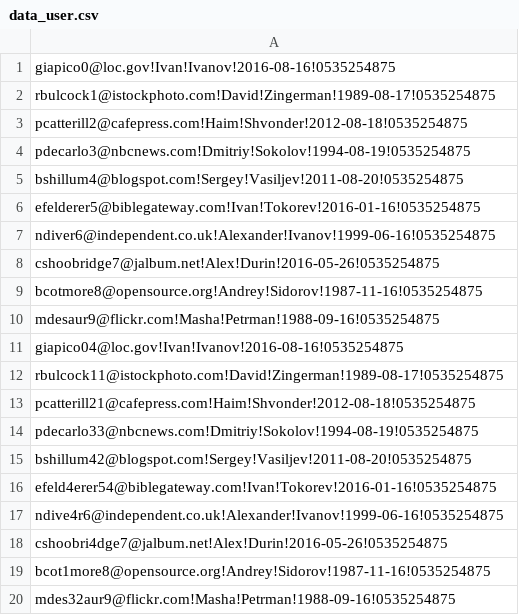
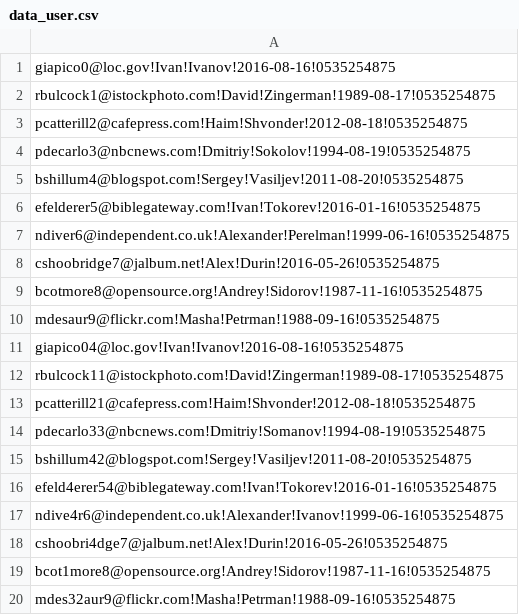
Before and after one commit to pvitkovsky/Mishpahug_server, a CSV file: MishpahugHaifa/src/main/resources/data_user.csv, drawn as a sheet.

Commit message:
UserTest

```diff
--- a/MishpahugHaifa/src/main/resources/data_user.csv
+++ b/MishpahugHaifa/src/main/resources/data_user.csv
@@ -6,3 +6,3 @@ bshillum4@blogspot.com!Sergey!Vasiljev!2011-08-20!0535254875
 efelderer5@biblegateway.com!Ivan!Tokorev!2016-01-16!0535254875
-ndiver6@independent.co.uk!Alexander!Ivanov!1999-06-16!0535254875
+ndiver6@independent.co.uk!Alexander!Perelman!1999-06-16!0535254875
 cshoobridge7@jalbum.net!Alex!Durin!2016-05-26!0535254875
@@ -13,3 +13,3 @@ rbulcock11@istockphoto.com!David!Zingerman!1989-08-17!0535254875
 pcatterill21@cafepress.com!Haim!Shvonder!2012-08-18!0535254875
-pdecarlo33@nbcnews.com!Dmitriy!Sokolov!1994-08-19!0535254875
+pdecarlo33@nbcnews.com!Dmitriy!Somanov!1994-08-19!0535254875
 bshillum42@blogspot.com!Sergey!Vasiljev!2011-08-20!0535254875
```
Also changed, not shown: 1 other file.
